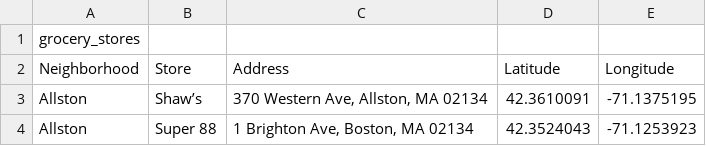
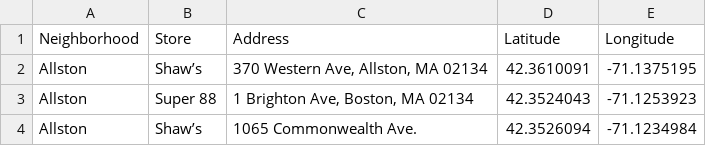
Before and after one commit to Bedrockdude10/hackbeanpot-food-desert, a CSV file: grocery_stores.csv, drawn as a sheet; only a part is shown; the shorter side is filled out with more unchanged rows; the diff names each change by its address in the sheet, - before the commit and + after, or states it on an @@ line.

Commit message:
remove first line

```diff
--- a/grocery_stores.csv
+++ b/grocery_stores.csv
-row 1: grocery_stores
```
